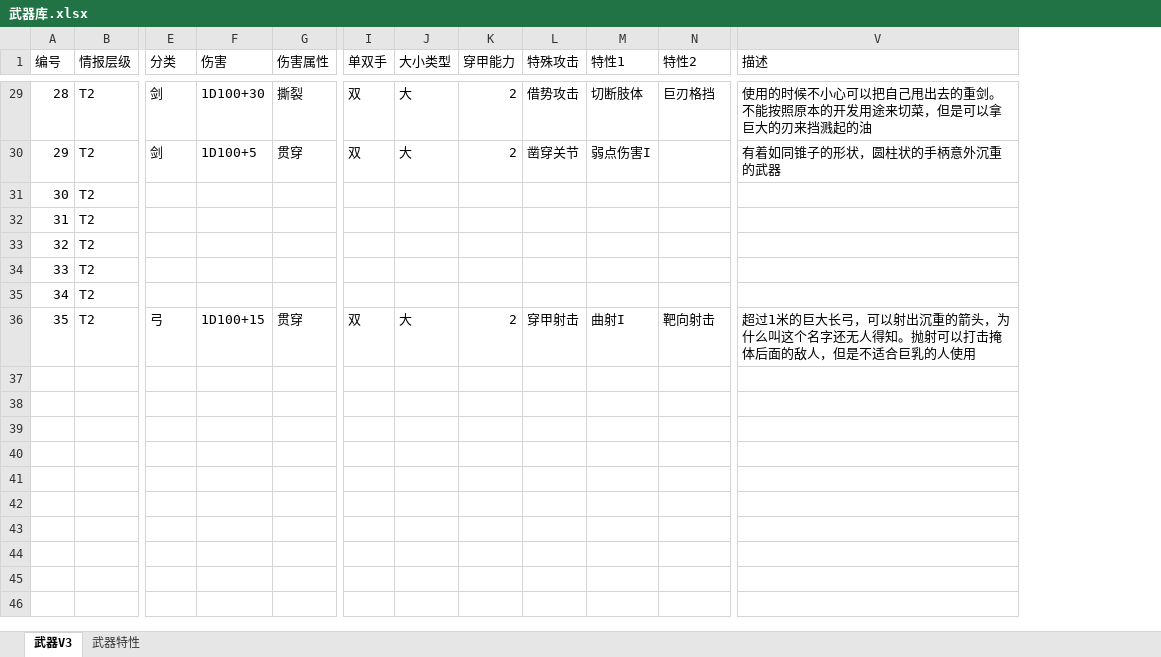
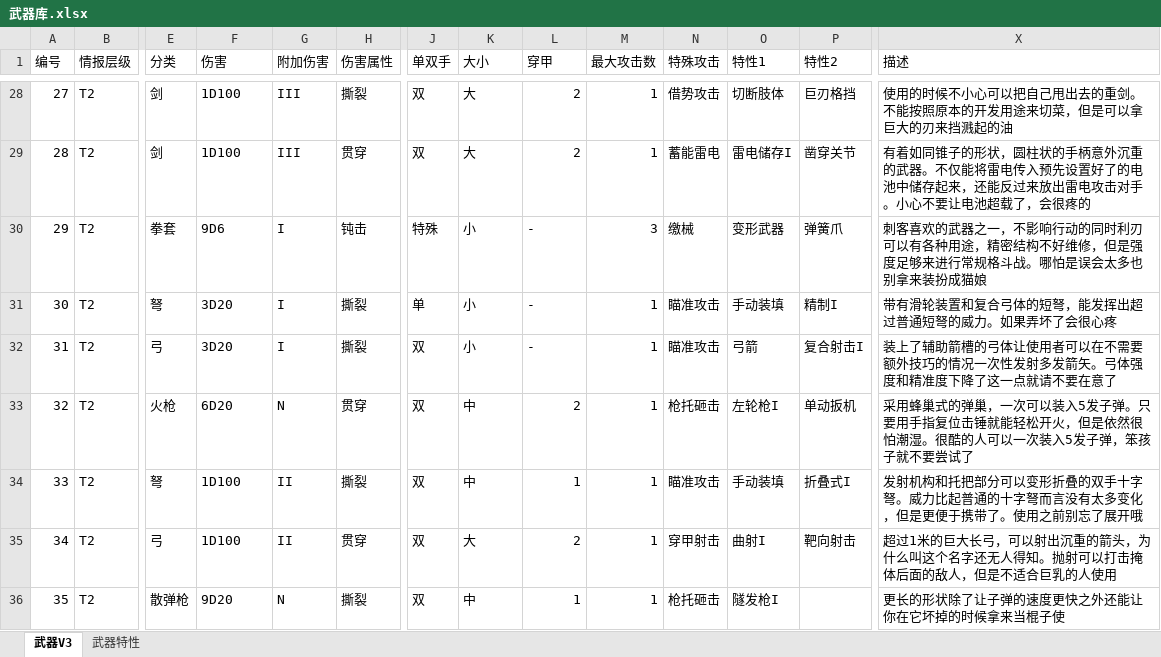
Before and after one commit to mie001/Crisom-dungeon, an Excel workbook: 资料库/武器库.xlsx, sheet 武器V3, drawn as a sheet; only a part is shown, gaps mark what is left out; values as stored, in another font and other column widths than the file's, no borders; removed rows and columns are numbered as before the commit, all else as after; rows hold the shown columns only; the diff covers the shown part only; the diff names each change by its address in the sheet, - before the commit and + after, or states it on an @@ line.

```diff
--- a/资料库/武器库.xlsx (sheet 武器V3)
+++ b/资料库/武器库.xlsx (sheet 武器V3)
+column G (附加伤害), rows 28-29: III | III; row 35: II
+column M (最大攻击数), rows 28-29: 1 | 1; row 35: 1
-K1: 大小类型
+K1: 大小
-L1: 穿甲能力
+L1: 穿甲
@@ column A (编号) renumbered between rows 21 and 35 @@
-F28 (伤害): 1D100+30
+F28 (伤害): 1D100
-F29 (伤害): 1D100+5
+F29 (伤害): 1D100
-N29 (特殊攻击): 凿穿关节
+N29 (特殊攻击): 蓄能雷电
-O29 (特性1): 弱点伤害I
+O29 (特性1): 雷电储存I
-P29 (特性2): (empty)
+P29 (特性2): 凿穿关节
-X29 (描述): …重的武器
+X29 (描述): …重的武器。不仅能将雷电传入预先设置好了的电池中储存起来，还能反过来放出雷电攻击对手。小心不要让电池超载了，会很疼的
-row 31: 30 | T2
-row 32: 31 | T2
-row 33: 32 | T2
-row 34: 33 | T2
-row 35: 34 | T2
+row 30: 29 | T2 | 拳套 | 9D6 | I | 钝击 | 特殊 | 小 | - | 3 | 缴械 | 变形武器 | 弹簧爪 | 刺客喜欢的武器之一，不影响行动的同时利刃可以有各种用途，精密结构不好维修，但是强度足够来进行常规格斗战。哪怕是误会太多也别拿来装扮成猫娘
+row 31: 30 | T2 | 弩 | 3D20 | I | 撕裂 | 单 | 小 | - | 1 | 瞄准攻击 | 手动装填 | 精制I | 带有滑轮装置和复合弓体的短弩，能发挥出超过普通短弩的威力。如果弄坏了会很心疼
+row 32: 31 | T2 | 弓 | 3D20 | I | 撕裂 | 双 | 小 | - | 1 | 瞄准攻击 | 弓箭 | 复合射击I | 装上了辅助箭槽的弓体让使用者可以在不需要额外技巧的情况一次性发射多发箭矢。弓体强度和精准度下降了这一点就请不要在意了
+row 33: 32 | T2 | 火枪 | 6D20 | N | 贯穿 | 双 | 中 | 2 | 1 | 枪托砸击 | 左轮枪I | 单动扳机 | 采用蜂巢式的弹巢，一次可以装入5发子弹。只要用手指复位击锤就能轻松开火，但是依然很怕潮湿。很酷的人可以一次装入5发子弹，笨孩子就不要尝试了
+row 34: 33 | T2 | 弩 | 1D100 | II | 撕裂 | 双 | 中 | 1 | 1 | 瞄准攻击 | 手动装填 | 折叠式I | 发射机构和托把部分可以变形折叠的双手十字弩。威力比起普通的十字弩而言没有太多变化，但是更便于携带了。使用之前别忘了展开哦
-F35 (伤害): 1D100+15
+F35 (伤害): 1D100
+row 36: 35 | T2 | 散弹枪 | 9D20 | N | 撕裂 | 双 | 中 | 1 | 1 | 枪托砸击 | 隧发枪I |  | 更长的形状除了让子弹的速度更快之外还能让你在它坏掉的时候拿来当棍子使
```
Also changed, not shown: 24 added rows, 1 removed row and 26 edited cells elsewhere in this sheet.
